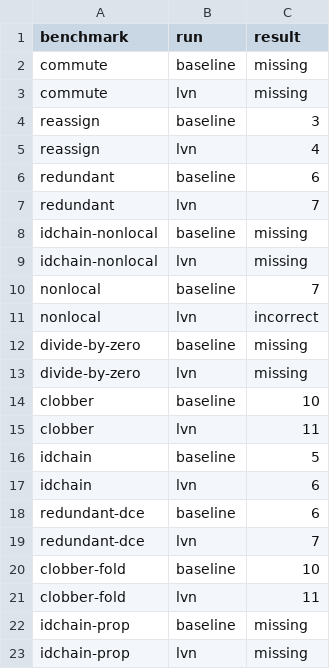
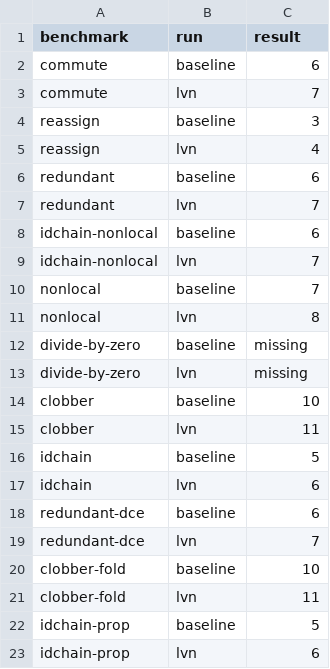
Before and after one commit to priyasrikumar/6120, a CSV file: out/lvn.csv, drawn as a sheet.

```diff
--- a/out/lvn.csv
+++ b/out/lvn.csv
@@ -1,4 +1,4 @@
 benchmark,run,result
-commute,baseline,missing
-commute,lvn,missing
+commute,baseline,6
+commute,lvn,7
 reassign,baseline,3
@@ -7,6 +7,6 @@ redundant,baseline,6
 redundant,lvn,7
-idchain-nonlocal,baseline,missing
-idchain-nonlocal,lvn,missing
+idchain-nonlocal,baseline,6
+idchain-nonlocal,lvn,7
 nonlocal,baseline,7
-nonlocal,lvn,incorrect
+nonlocal,lvn,8
 divide-by-zero,baseline,missing
@@ -21,3 +21,3 @@ clobber-fold,baseline,10
 clobber-fold,lvn,11
-idchain-prop,baseline,missing
-idchain-prop,lvn,missing
+idchain-prop,baseline,5
+idchain-prop,lvn,6
```
Also changed, not shown: out/dce.csv, out/lvndce.csv, 4 other files.
